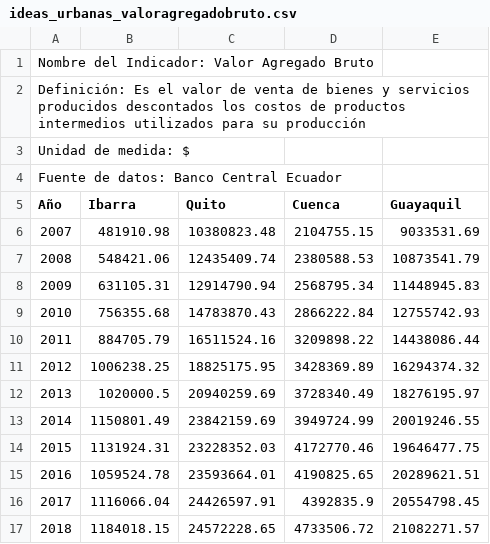
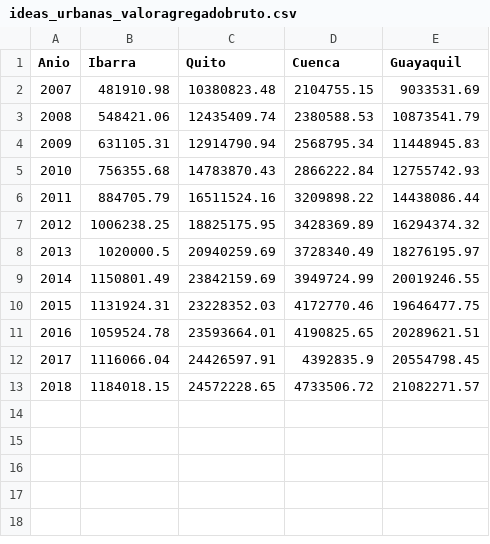
Before and after one commit to mateolomas/Datasets, a CSV file: ideas_urbanas_valoragregadobruto.csv, drawn as a sheet; removed rows and columns are numbered as before the commit, all else as after; the diff names each change by its address in the sheet, - before the commit and + after, or states it on an @@ line.

Commit message:
Add files via upload

```diff
--- a/ideas_urbanas_valoragregadobruto.csv
+++ b/ideas_urbanas_valoragregadobruto.csv
-row 1: Nombre del Indicador: Valor Agregado Bruto
-row 2: Definición: Es el valor de venta de bienes y servicios producidos descontados los costos de productos intermedios utilizados para su producción
-row 3: Unidad de medida: $
-row 4: Fuente de datos: Banco Central Ecuador
@@ column A (Anio) renumbered in row 1 @@
```
